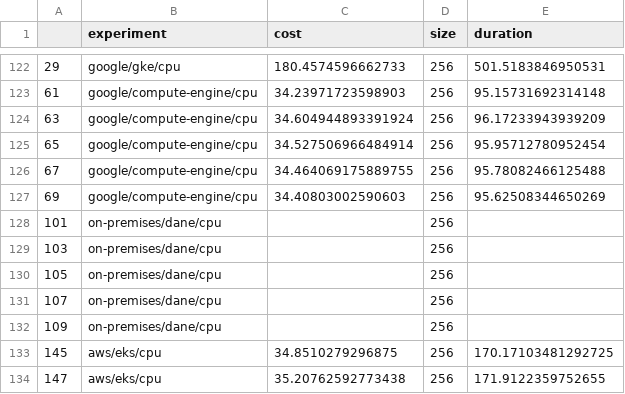
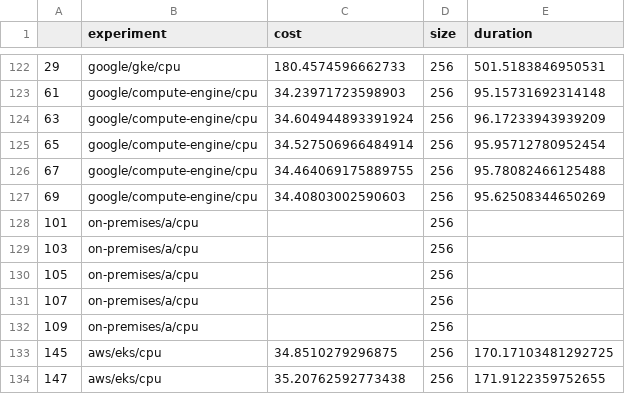
Before and after one commit to converged-computing/performance-study, a CSV file: paper/kripke/data/cost-by-environment.csv, drawn as a sheet; only a part is shown, gaps mark what is left out; the diff covers the shown part only.

```diff
--- a/paper/kripke/data/cost-by-environment.csv
+++ b/paper/kripke/data/cost-by-environment.csv
@@ -127,7 +127,7 @@
 69,google/compute-engine/cpu,34.40803002590603,256,95.62508344650269
-101,on-premises/dane/cpu,,256,
-103,on-premises/dane/cpu,,256,
-105,on-premises/dane/cpu,,256,
-107,on-premises/dane/cpu,,256,
-109,on-premises/dane/cpu,,256,
+101,on-premises/a/cpu,,256,
+103,on-premises/a/cpu,,256,
+105,on-premises/a/cpu,,256,
+107,on-premises/a/cpu,,256,
+109,on-premises/a/cpu,,256,
 145,aws/eks/cpu,34.8510279296875,256,170.17103481292725
```
Also changed, not shown: 15 edited cells elsewhere in this file, paper/mt-gemm/data/cost-by-environment.csv, 5 other files.
